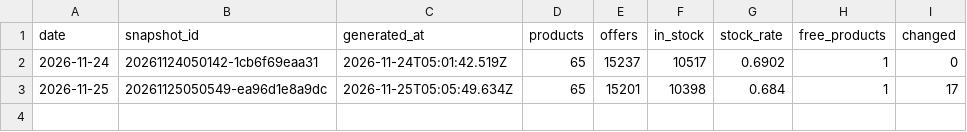
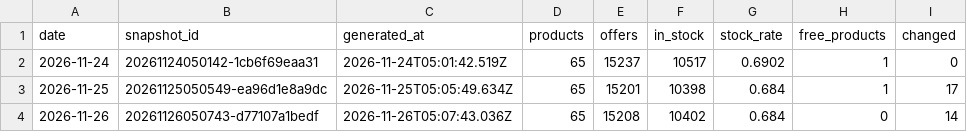
Before and after one commit to hgai1/aiprice-data, a CSV file: data/history/summary.csv, drawn as a sheet; the diff names each change by its address in the sheet, - before the commit and + after, or states it on an @@ line.

Commit message:
data: 2026-11-26 snapshot

```diff
--- a/data/history/summary.csv
+++ b/data/history/summary.csv
+row 4: 2026-11-26 | 20261126050743-d77107a1bedf | 2026-11-26T05:07:43.036Z | 65 | 15208 | 10402 | 0.684 | 0 | 14
```
Also changed, not shown: data/latest/platforms.csv, data/latest/products.csv, 5 other files.
